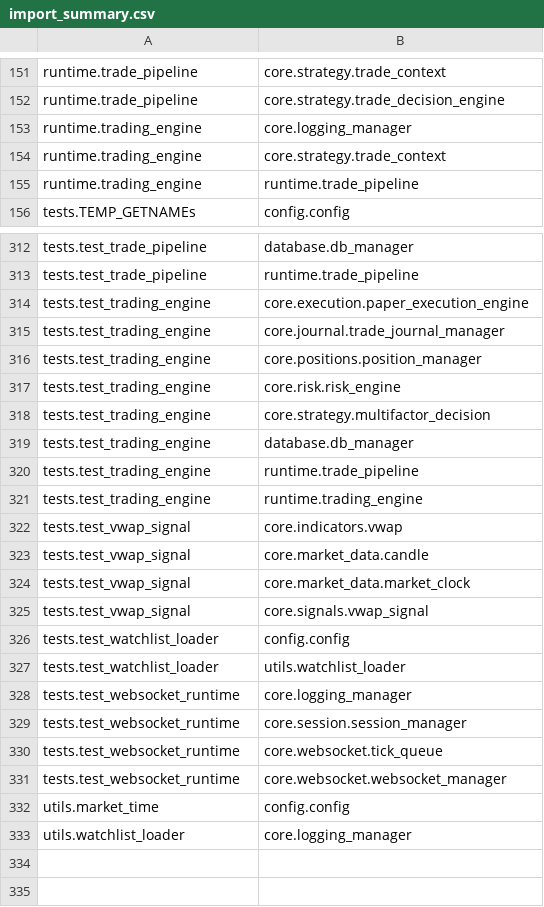
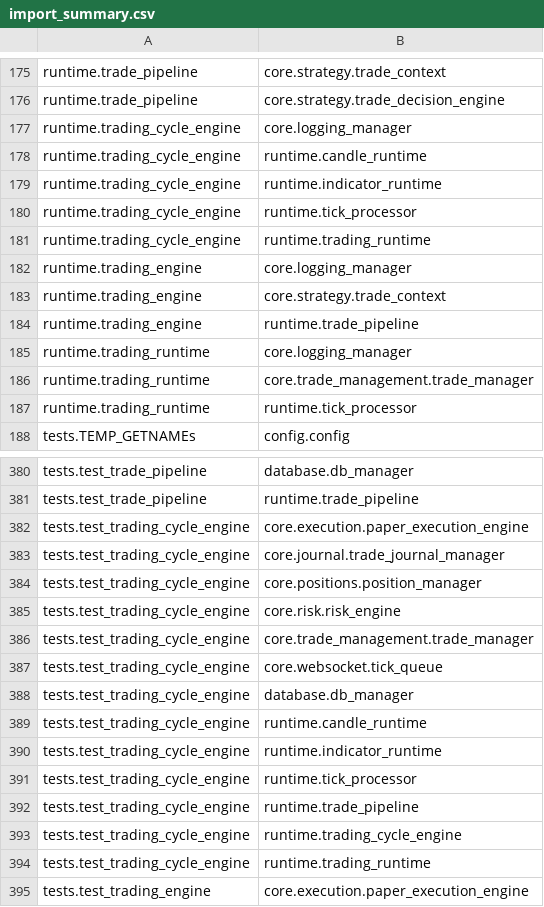
Before and after one commit to tb33296/---2026-05-27-TRADING-STOCKS, a CSV file: _Dependency_Report/import_summary.csv, drawn as a sheet; only a part is shown, gaps mark what is left out; the shorter side is filled out with more unchanged rows; the diff covers the shown part only.

```diff
--- a/_Dependency_Report/import_summary.csv
+++ b/_Dependency_Report/import_summary.csv
@@ -152,2 +176,7 @@ runtime.trade_pipeline,core.strategy.trade_context
 runtime.trade_pipeline,core.strategy.trade_decision_engine
+runtime.trading_cycle_engine,core.logging_manager
+runtime.trading_cycle_engine,runtime.candle_runtime
+runtime.trading_cycle_engine,runtime.indicator_runtime
+runtime.trading_cycle_engine,runtime.tick_processor
+runtime.trading_cycle_engine,runtime.trading_runtime
 runtime.trading_engine,core.logging_manager
@@ -155,2 +184,5 @@ runtime.trading_engine,core.strategy.trade_context
 runtime.trading_engine,runtime.trade_pipeline
+runtime.trading_runtime,core.logging_manager
+runtime.trading_runtime,core.trade_management.trade_manager
+runtime.trading_runtime,runtime.tick_processor
 tests.TEMP_GETNAMEs,config.config
@@ -313,2 +381,15 @@ tests.test_trade_pipeline,database.db_manager
 tests.test_trade_pipeline,runtime.trade_pipeline
+tests.test_trading_cycle_engine,core.execution.paper_execution_engine
+tests.test_trading_cycle_engine,core.journal.trade_journal_manager
+tests.test_trading_cycle_engine,core.positions.position_manager
+tests.test_trading_cycle_engine,core.risk.risk_engine
+tests.test_trading_cycle_engine,core.trade_management.trade_manager
+tests.test_trading_cycle_engine,core.websocket.tick_queue
+tests.test_trading_cycle_engine,database.db_manager
+tests.test_trading_cycle_engine,runtime.candle_runtime
+tests.test_trading_cycle_engine,runtime.indicator_runtime
+tests.test_trading_cycle_engine,runtime.tick_processor
+tests.test_trading_cycle_engine,runtime.trade_pipeline
+tests.test_trading_cycle_engine,runtime.trading_cycle_engine
+tests.test_trading_cycle_engine,runtime.trading_runtime
 tests.test_trading_engine,core.execution.paper_execution_engine
```
Also changed, not shown: 70 added rows elsewhere in this file, _Dependency_Report/reverse_dependencies.csv, 36 other files.
